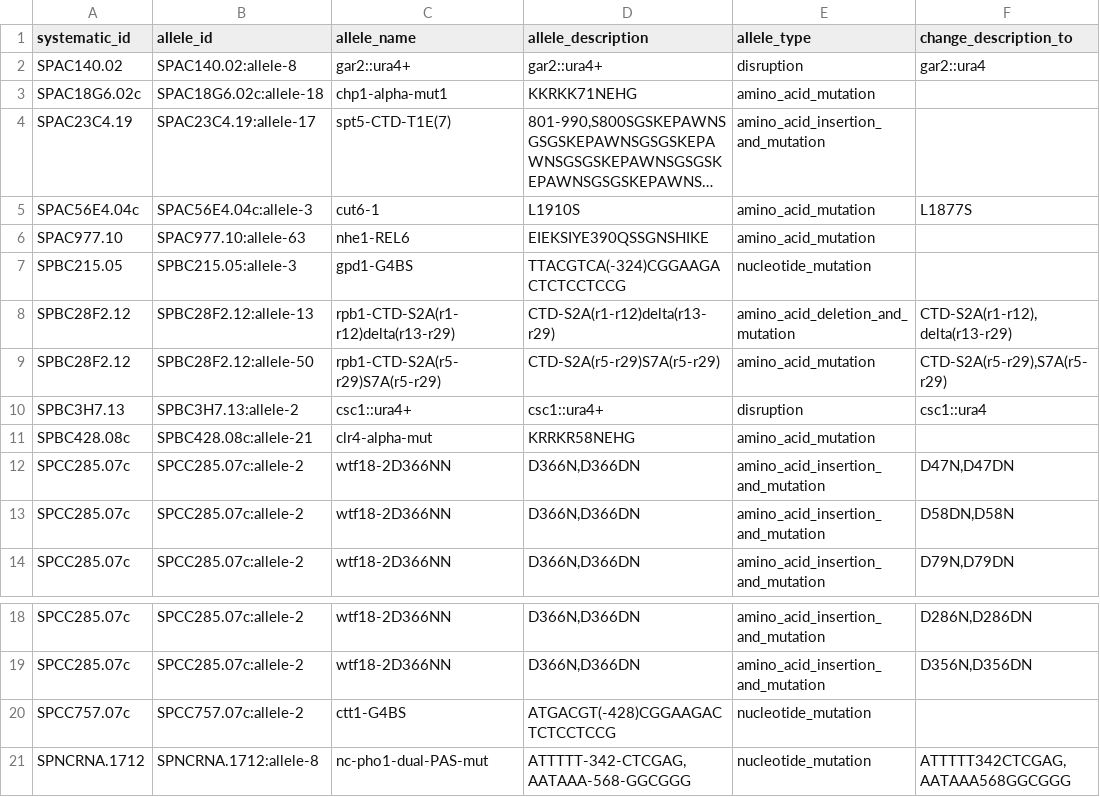
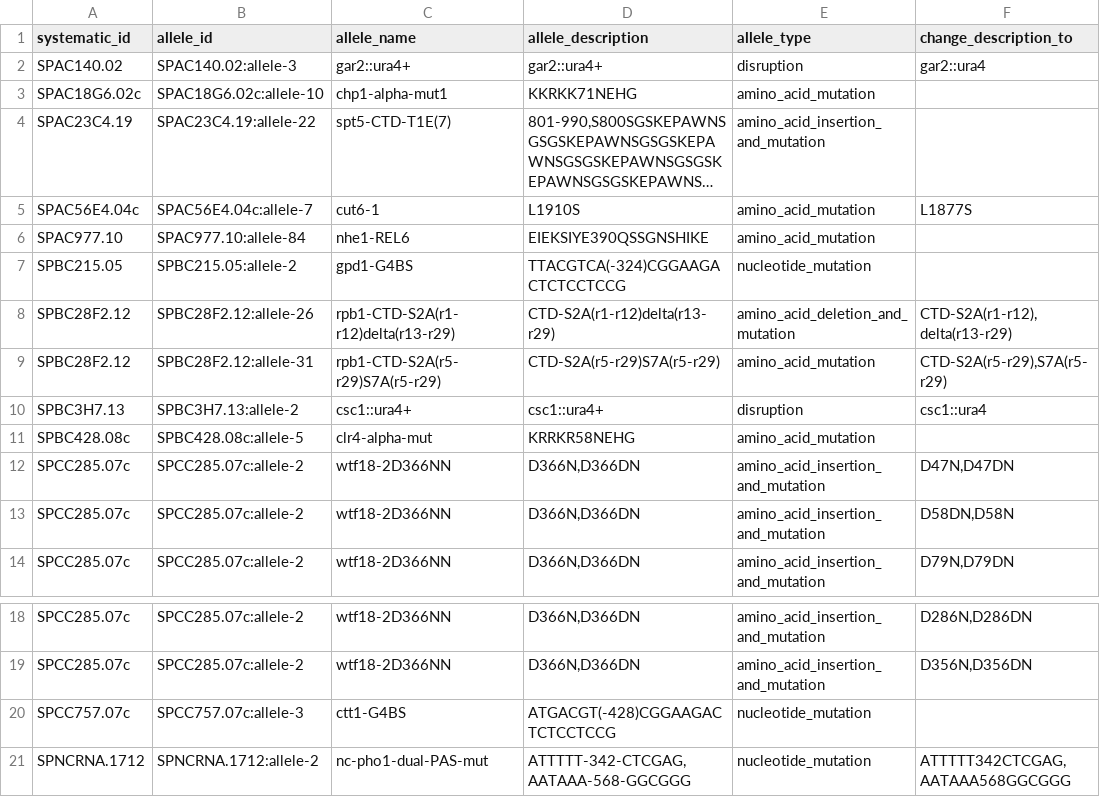
Before and after one commit to pombase/allele_qc, a TSV file: results/allele_auto_fix.tsv, drawn as a sheet; only a part is shown, gaps mark what is left out; long unchanged cells end in …; the diff names each change by its address in the sheet, - before the commit and + after, or states it on an @@ line.

```diff
--- a/results/allele_auto_fix.tsv
+++ b/results/allele_auto_fix.tsv
-B2 (allele_id): SPAC140.02:allele-8
+B2 (allele_id): SPAC140.02:allele-3
-B3 (allele_id): SPAC18G6.02c:allele-18
+B3 (allele_id): SPAC18G6.02c:allele-10
-B4 (allele_id): SPAC23C4.19:allele-17
+B4 (allele_id): SPAC23C4.19:allele-22
-B5 (allele_id): SPAC56E4.04c:allele-3
+B5 (allele_id): SPAC56E4.04c:allele-7
-B6 (allele_id): SPAC977.10:allele-63
+B6 (allele_id): SPAC977.10:allele-84
-B7 (allele_id): SPBC215.05:allele-3
+B7 (allele_id): SPBC215.05:allele-2
-B8 (allele_id): SPBC28F2.12:allele-13
+B8 (allele_id): SPBC28F2.12:allele-26
-B9 (allele_id): SPBC28F2.12:allele-50
+B9 (allele_id): SPBC28F2.12:allele-31
-B11 (allele_id): SPBC428.08c:allele-21
+B11 (allele_id): SPBC428.08c:allele-5
-B20 (allele_id): SPCC757.07c:allele-2
+B20 (allele_id): SPCC757.07c:allele-3
-B21 (allele_id): SPNCRNA.1712:allele-8
+B21 (allele_id): SPNCRNA.1712:allele-2
```
Also changed, not shown: results/allele_cannot_fix_other_errors.tsv, results/protein_modification_cannot_fix_other_errors.tsv, 6 other files.
